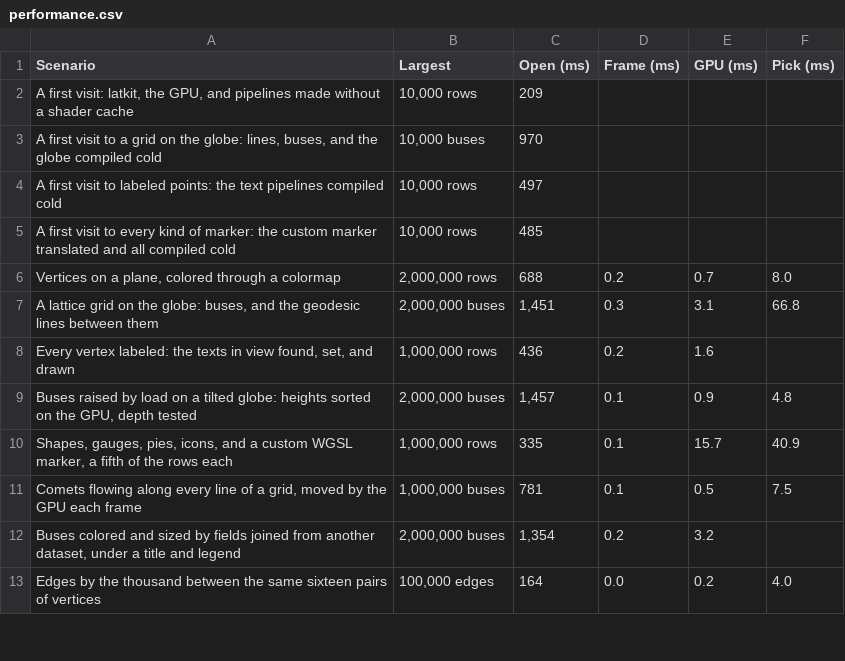
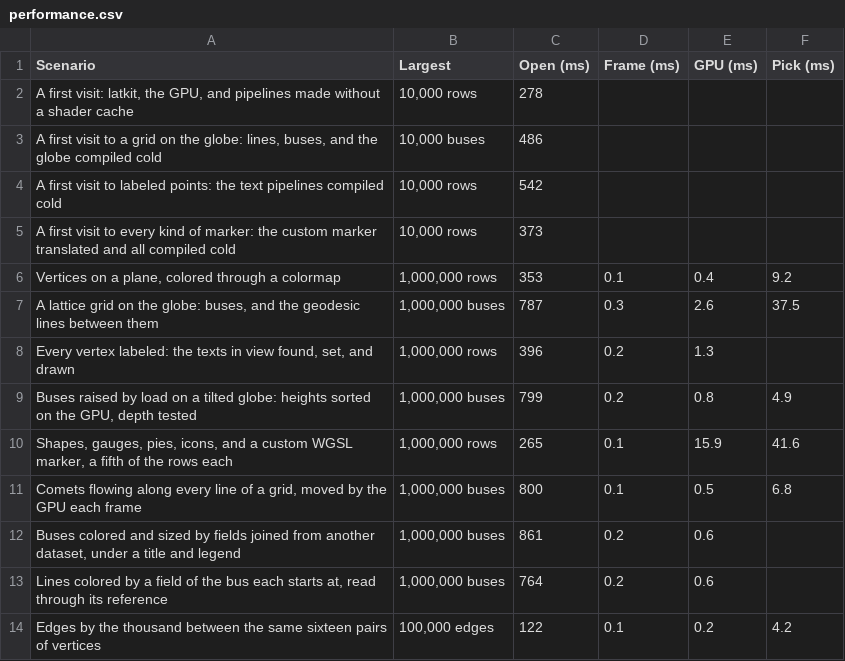
Before and after one commit to lukelowry/latkit, a CSV file: docs/_static/performance.csv, drawn as a sheet; only a part is shown; the diff covers the shown part only.

```diff
--- a/docs/_static/performance.csv
+++ b/docs/_static/performance.csv
@@ -1,13 +1,14 @@
 Scenario,Largest,Open (ms),Frame (ms),GPU (ms),Pick (ms)
-"A first visit: latkit, the GPU, and pipelines made without a shader cache","10,000 rows",209,,,
-"A first visit to a grid on the globe: lines, buses, and the globe compiled cold","10,000 buses",970,,,
-A first visit to labeled points: the text pipelines compiled cold,"10,000 rows",497,,,
-A first visit to every kind of marker: the custom marker translated and all compiled cold,"10,000 rows",485,,,
-"Vertices on a plane, colored through a colormap","2,000,000 rows",688,0.2,0.7,8.0
-"A lattice grid on the globe: buses, and the geodesic lines between them","2,000,000 buses","1,451",0.3,3.1,66.8
-"Every vertex labeled: the texts in view found, set, and drawn","1,000,000 rows",436,0.2,1.6,
-"Buses raised by load on a tilted globe: heights sorted on the GPU, depth tested","2,000,000 buses","1,457",0.1,0.9,4.8
-"Shapes, gauges, pies, icons, and a custom WGSL marker, a fifth of the rows each","1,000,000 rows",335,0.1,15.7,40.9
-"Comets flowing along every line of a grid, moved by the GPU each frame","1,000,000 buses",781,0.1,0.5,7.5
-"Buses colored and sized by fields joined from another dataset, under a title and legend","2,000,000 buses","1,354",0.2,3.2,
-Edges by the thousand between the same sixteen pairs of vertices,"100,000 edges",164,0.0,0.2,4.0
+"A first visit: latkit, the GPU, and pipelines made without a shader cache","10,000 rows",278,,,
+"A first visit to a grid on the globe: lines, buses, and the globe compiled cold","10,000 buses",486,,,
+A first visit to labeled points: the text pipelines compiled cold,"10,000 rows",542,,,
+A first visit to every kind of marker: the custom marker translated and all compiled cold,"10,000 rows",373,,,
+"Vertices on a plane, colored through a colormap","1,000,000 rows",353,0.1,0.4,9.2
+"A lattice grid on the globe: buses, and the geodesic lines between them","1,000,000 buses",787,0.3,2.6,37.5
+"Every vertex labeled: the texts in view found, set, and drawn","1,000,000 rows",396,0.2,1.3,
+"Buses raised by load on a tilted globe: heights sorted on the GPU, depth tested","1,000,000 buses",799,0.2,0.8,4.9
+"Shapes, gauges, pies, icons, and a custom WGSL marker, a fifth of the rows each","1,000,000 rows",265,0.1,15.9,41.6
+"Comets flowing along every line of a grid, moved by the GPU each frame","1,000,000 buses",800,0.1,0.5,6.8
+"Buses colored and sized by fields joined from another dataset, under a title and legend","1,000,000 buses",861,0.2,0.6,
+"Lines colored by a field of the bus each starts at, read through its reference","1,000,000 buses",764,0.2,0.6,
+Edges by the thousand between the same sixteen pairs of vertices,"100,000 edges",122,0.1,0.2,4.2
```
Also changed, not shown: 26 edited cells elsewhere in this file, 11 other files.
